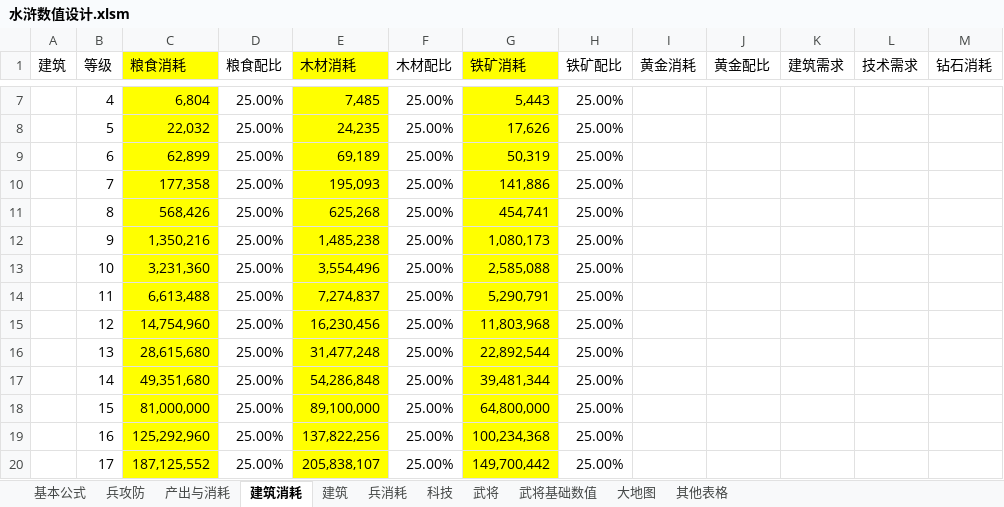
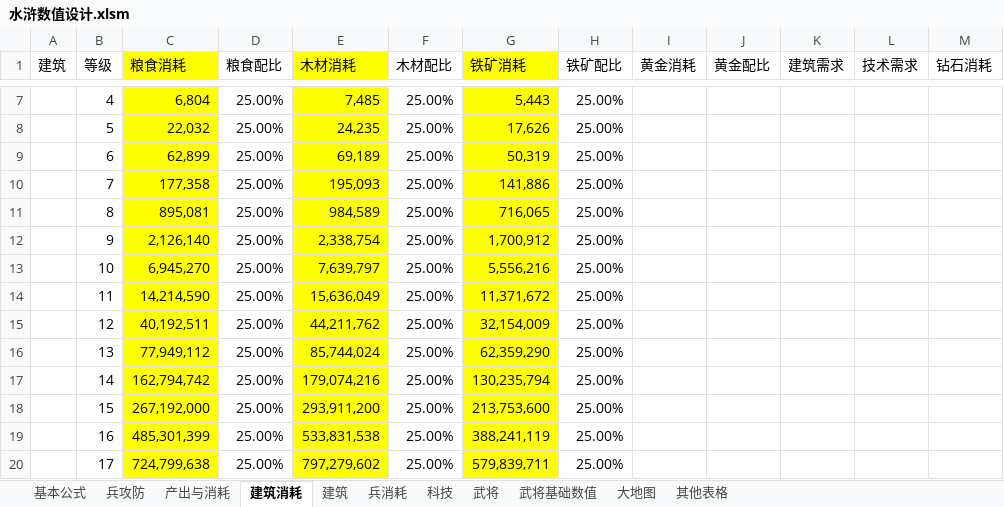
Before and after one commit to chuckeytang/seed_ex, an Excel workbook: 文稿/水浒数值设计.xlsm, sheet 建筑消耗, drawn as a sheet; only a part is shown, gaps mark what is left out; values as stored, in another font and other column widths than the file's, no borders; the diff covers the shown part only; the diff names each change by its address in the sheet, - before the commit and + after, or states it on an @@ line.

```diff
--- a/文稿/水浒数值设计.xlsm (sheet 建筑消耗)
+++ b/文稿/水浒数值设计.xlsm (sheet 建筑消耗)
-C11 (粮食消耗): 568,426
+C11 (粮食消耗): 895,081
-E11 (木材消耗): 625,268
+E11 (木材消耗): 984,589
-G11 (铁矿消耗): 454,741
+G11 (铁矿消耗): 716,065
-C12 (粮食消耗): 1,350,216
+C12 (粮食消耗): 2,126,140
-E12 (木材消耗): 1,485,238
+E12 (木材消耗): 2,338,754
-G12 (铁矿消耗): 1,080,173
+G12 (铁矿消耗): 1,700,912
-C13 (粮食消耗): 3,231,360
+C13 (粮食消耗): 6,945,270
-E13 (木材消耗): 3,554,496
+E13 (木材消耗): 7,639,797
-G13 (铁矿消耗): 2,585,088
+G13 (铁矿消耗): 5,556,216
-C14 (粮食消耗): 6,613,488
+C14 (粮食消耗): 14,214,590
-E14 (木材消耗): 7,274,837
+E14 (木材消耗): 15,636,049
-G14 (铁矿消耗): 5,290,791
+G14 (铁矿消耗): 11,371,672
-C15 (粮食消耗): 14,754,960
+C15 (粮食消耗): 40,192,511
-E15 (木材消耗): 16,230,456
+E15 (木材消耗): 44,211,762
-G15 (铁矿消耗): 11,803,968
+G15 (铁矿消耗): 32,154,009
-C16 (粮食消耗): 28,615,680
+C16 (粮食消耗): 77,949,112
-E16 (木材消耗): 31,477,248
+E16 (木材消耗): 85,744,024
-G16 (铁矿消耗): 22,892,544
+G16 (铁矿消耗): 62,359,290
-C17 (粮食消耗): 49,351,680
+C17 (粮食消耗): 162,794,742
-E17 (木材消耗): 54,286,848
+E17 (木材消耗): 179,074,216
-G17 (铁矿消耗): 39,481,344
+G17 (铁矿消耗): 130,235,794
-C18 (粮食消耗): 81,000,000
+C18 (粮食消耗): 267,192,000
-E18 (木材消耗): 89,100,000
+E18 (木材消耗): 293,911,200
-G18 (铁矿消耗): 64,800,000
+G18 (铁矿消耗): 213,753,600
-C19 (粮食消耗): 125,292,960
+C19 (粮食消耗): 485,301,399
-E19 (木材消耗): 137,822,256
+E19 (木材消耗): 533,831,538
-G19 (铁矿消耗): 100,234,368
+G19 (铁矿消耗): 388,241,119
-C20 (粮食消耗): 187,125,552
+C20 (粮食消耗): 724,799,638
-E20 (木材消耗): 205,838,107
+E20 (木材消耗): 797,279,602
-G20 (铁矿消耗): 149,700,442
+G20 (铁矿消耗): 579,839,711
```
Also changed, not shown: 555 edited cells elsewhere in this sheet, sheet 兵消耗, sheet 武将基础数值, sheet 产出与消耗, sheet 其他表格, sheet 基本公式, sheet 建筑, 1 more sheet, formulas that keep their value, charts or pictures, 文稿/目前游戏可配置数值.xlsx, 2 other files.
